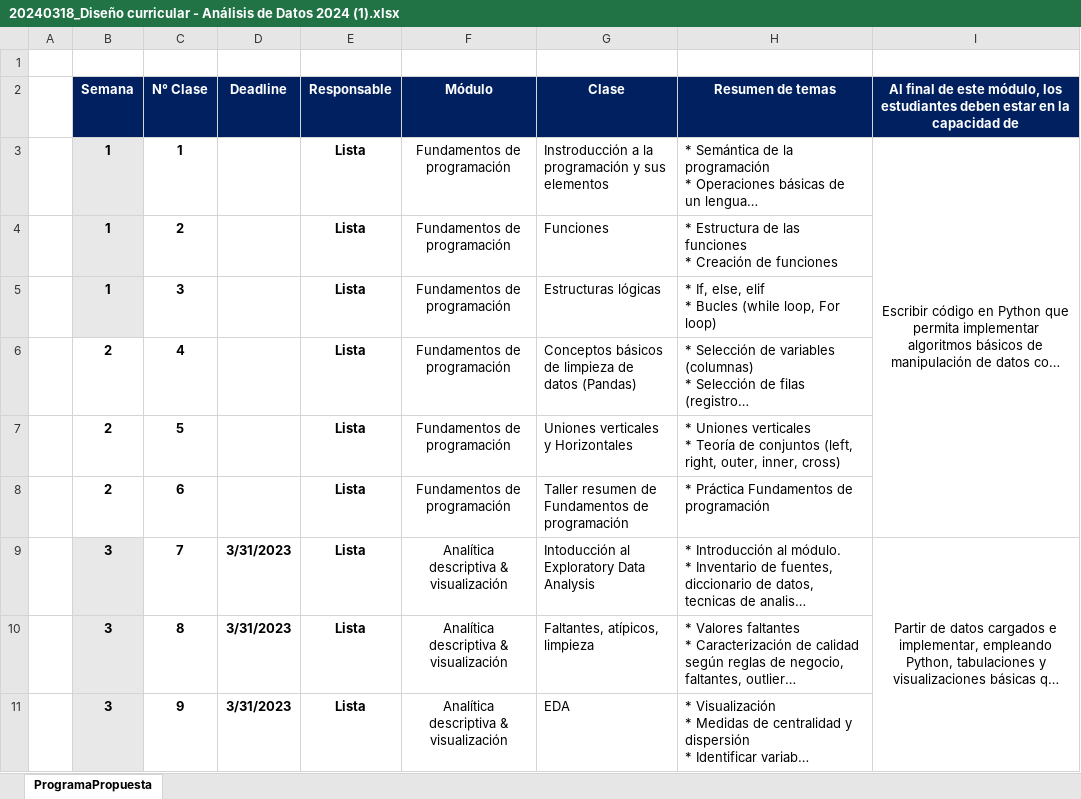
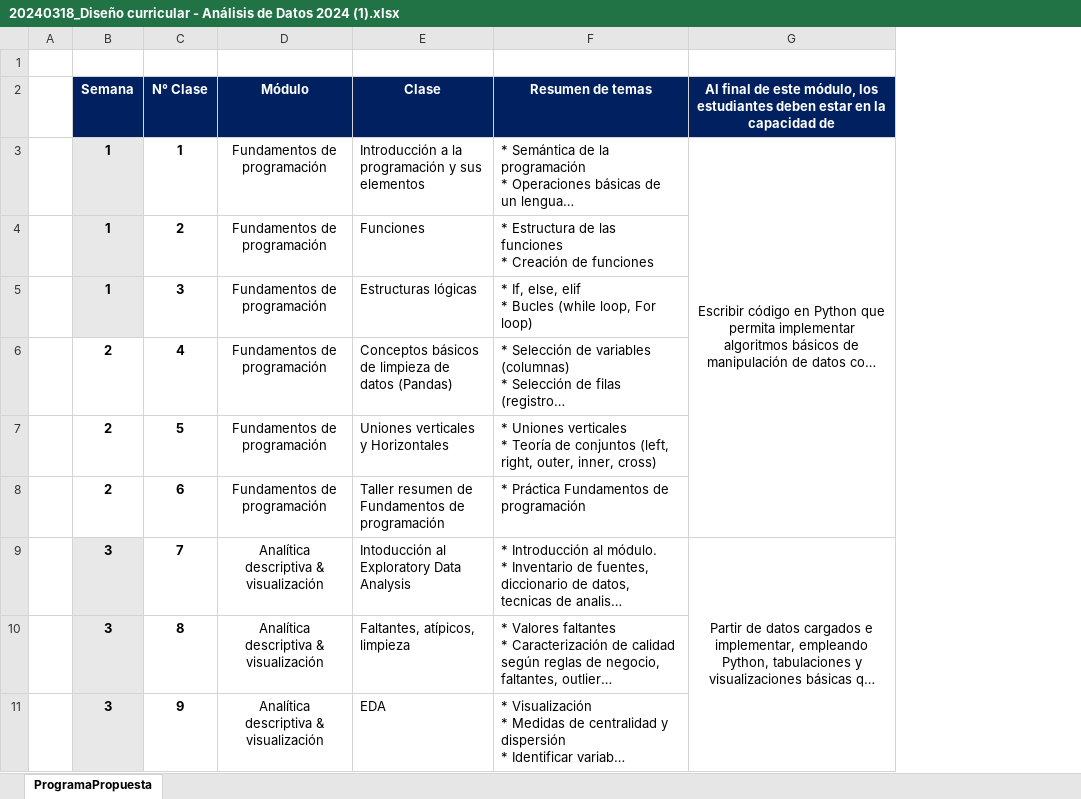
Before and after one commit to jazaineam1/Andes_ADDBD, an Excel workbook: 20240318_Diseño curricular - Análisis de Datos 2024 (1).xlsx, sheet ProgramaPropuesta, drawn as a sheet; only a part is shown; long unchanged cells end in …; values as stored, in another font and other column widths than the file's, no borders; removed rows and columns are numbered as before the commit, all else as after; the diff names each change by its address in the sheet, - before the commit and + after, or states it on an @@ line.

```diff
--- a/20240318_Diseño curricular - Análisis de Datos 2024 (1).xlsx (sheet ProgramaPropuesta)
+++ b/20240318_Diseño curricular - Análisis de Datos 2024 (1).xlsx (sheet ProgramaPropuesta)
-column D (Deadline), rows 9-11: all 3/31/2023
-column E (Responsable), rows 3-11: all Lista
-E3 (Clase): Instroducción a la…
+E3 (Clase): Introducción a la…
```
Also changed, not shown: 1 other file.
